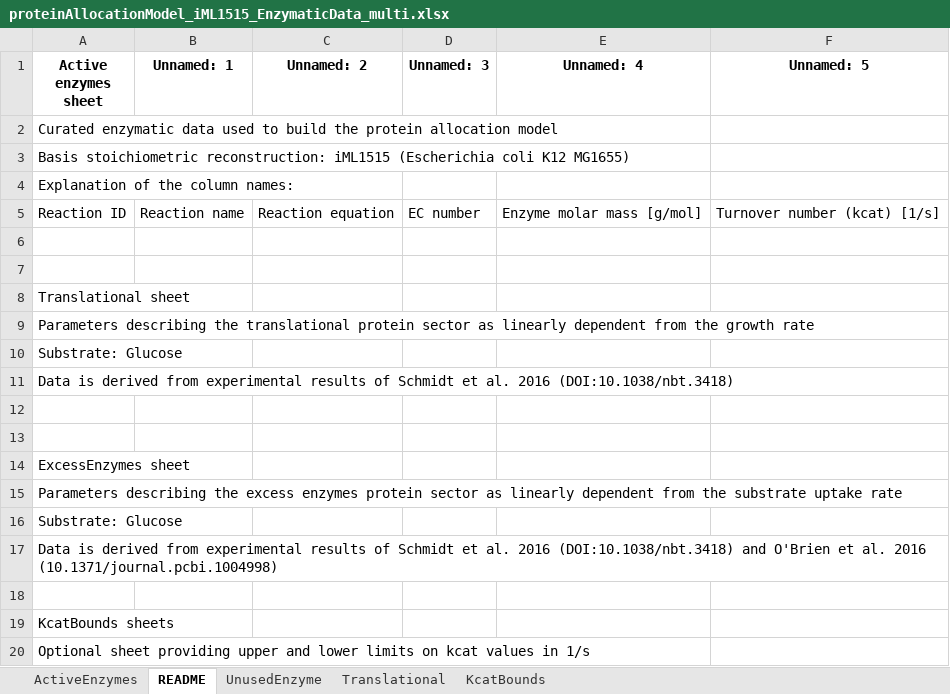
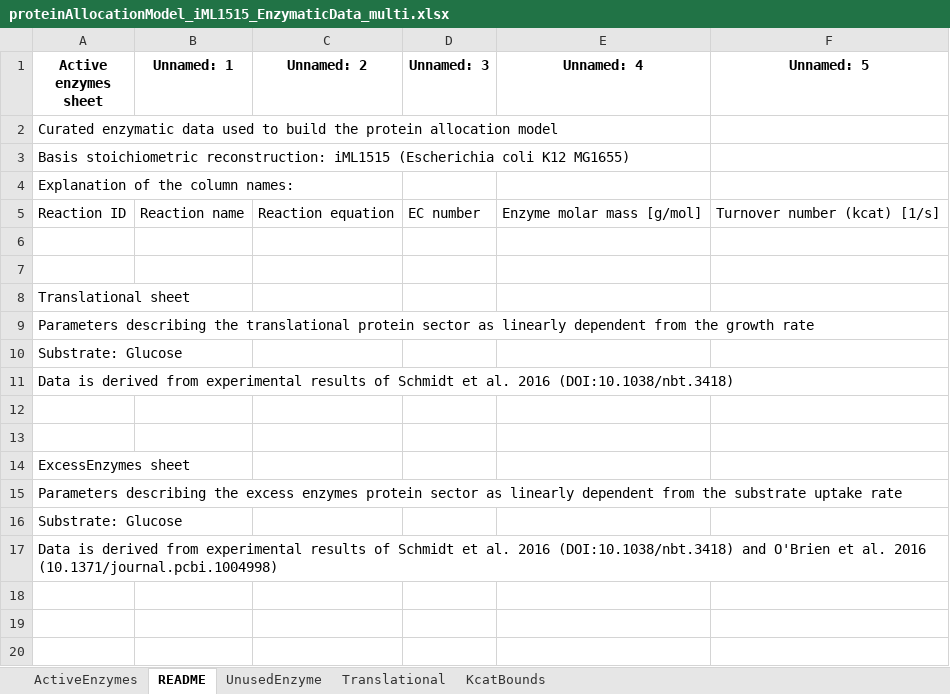
Before and after one commit to iAMB-RWTH-Aachen/PAMparametrizer, an Excel workbook: Results/2_parametrization/proteinAllocationModel_iML1515_EnzymaticData_multi.xlsx, sheet README, drawn as a sheet; values as stored, in another font and other column widths than the file's, no borders; the diff names each change by its address in the sheet, - before the commit and + after, or states it on an @@ line.

```diff
--- a/Results/2_parametrization/proteinAllocationModel_iML1515_EnzymaticData_multi.xlsx (sheet README)
+++ b/Results/2_parametrization/proteinAllocationModel_iML1515_EnzymaticData_multi.xlsx (sheet README)
-row 18: (empty)
-row 19: KcatBounds sheets
-row 20: Optional sheet providing upper and lower limits on kcat values in 1/s
```
Also changed, not shown: sheet ActiveEnzymes, 9 other files.
